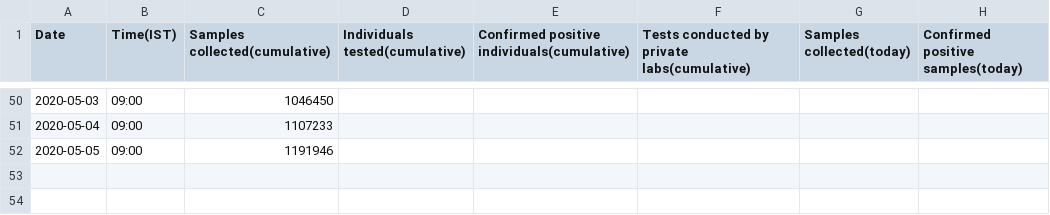
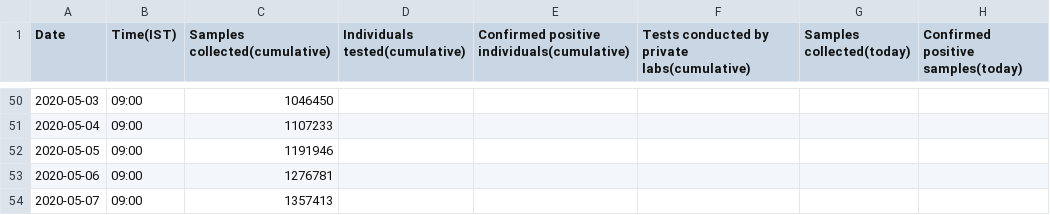
Before and after one commit to svadhyay/covid19-India, a CSV file: mohfw/01_icmr_stats.csv, drawn as a sheet; only a part is shown, gaps mark what is left out; the diff names each change by its address in the sheet, - before the commit and + after, or states it on an @@ line.

```diff
--- a/mohfw/01_icmr_stats.csv
+++ b/mohfw/01_icmr_stats.csv
+row 53: 2020-05-06 | 09:00 | 1276781
+row 54: 2020-05-07 | 09:00 | 1357413
```
Also changed, not shown: mohfw/00_Summary_stats.csv, 1 other file.
